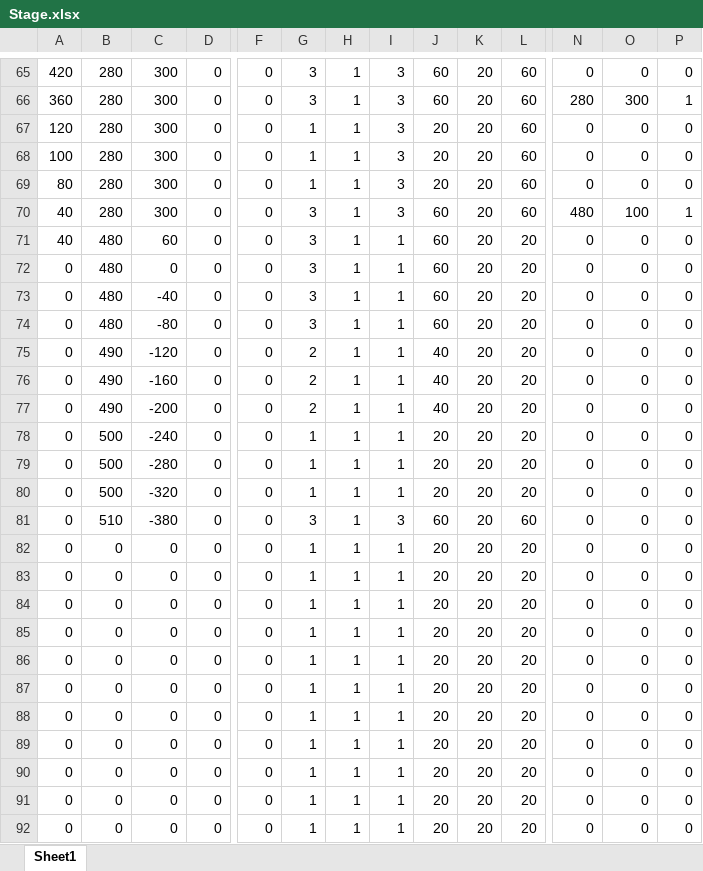
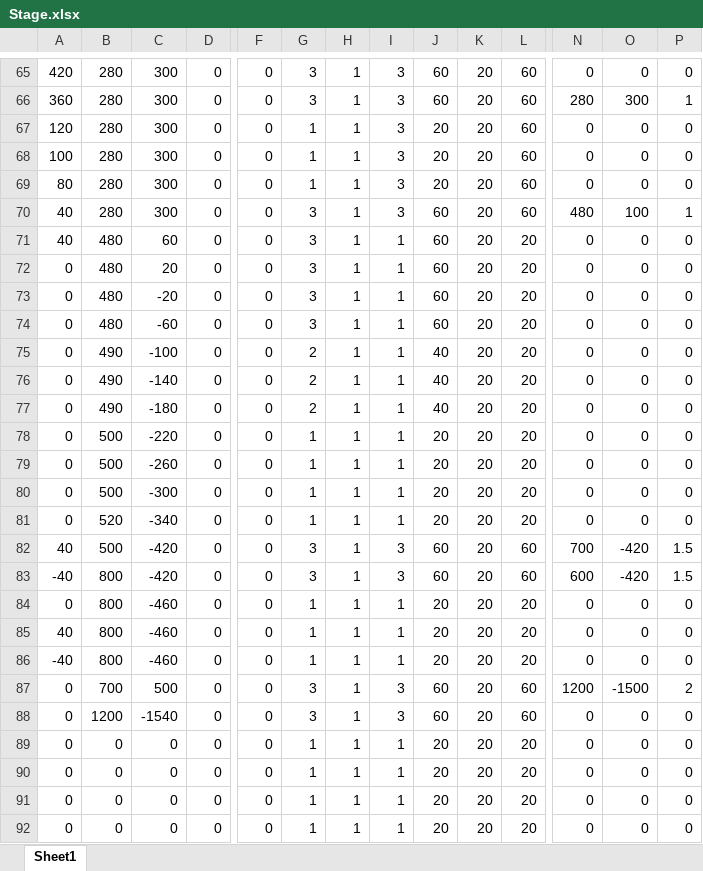
Before and after one commit to ita0124/GameProject, an Excel workbook: ActionGame-リファクタリング-/Data/CSV/Stage/Stage.xlsx, sheet Sheet1, drawn as a sheet; only a part is shown, gaps mark what is left out; values as stored, in another font and other column widths than the file's, no borders; removed rows and columns are numbered as before the commit, all else as after; rows hold the shown columns only; the diff names each change by its address in the sheet, - before the commit and + after, or states it on an @@ line.

```diff
--- a/ActionGame-リファクタリング-/Data/CSV/Stage/Stage.xlsx (sheet Sheet1)
+++ b/ActionGame-リファクタリング-/Data/CSV/Stage/Stage.xlsx (sheet Sheet1)
-C72: 0
+C72: 20
-C73: -40
+C73: -20
-C74: -80
+C74: -60
-C75: -120
+C75: -100
-C76: -160
+C76: -140
-C77: -200
+C77: -180
-C78: -240
+C78: -220
-C79: -280
+C79: -260
-C80: -320
+C80: -300
-row 81: 0 | 510 | -380 | 0 | 0 | 3 | 1 | 3 | 60 | 20 | 60 | 0 | 0 | 0
-B81: 0
+B81: 520
-C81: 0
+C81: -340
-row 83: 0 | 0 | 0 | 0 | 0 | 1 | 1 | 1 | 20 | 20 | 20 | 0 | 0 | 0
+row 82: 40 | 500 | -420 | 0 | 0 | 3 | 1 | 3 | 60 | 20 | 60 | 700 | -420 | 1.5
+row 83: -40 | 800 | -420 | 0 | 0 | 3 | 1 | 3 | 60 | 20 | 60 | 600 | -420 | 1.5
-B84:B86: 0
+B84:B86: 800
-C84:C86: 0
+C84:C86: -460
-A85: 0
+A85: 40
-A86: 0
+A86: -40
-B87: 0
+B87: 700
-C87: 0
+C87: 500
-G87:G88: 1
+G87:G88: 3
-I87:I88: 1
+I87:I88: 3
-J87:J88: 20
+J87:J88: 60
-L87:L88: 20
+L87:L88: 60
-N87: 0
+N87: 1200
-O87: 0
+O87: -1500
-P87: 0
+P87: 2
-B88: 0
+B88: 1200
-C88: 0
+C88: -1540
```
Also changed, not shown: formulas that keep their value, ActionGame-リファクタリング-/Data/CSV/Stage/Platform.xlsx, 8 other files.
